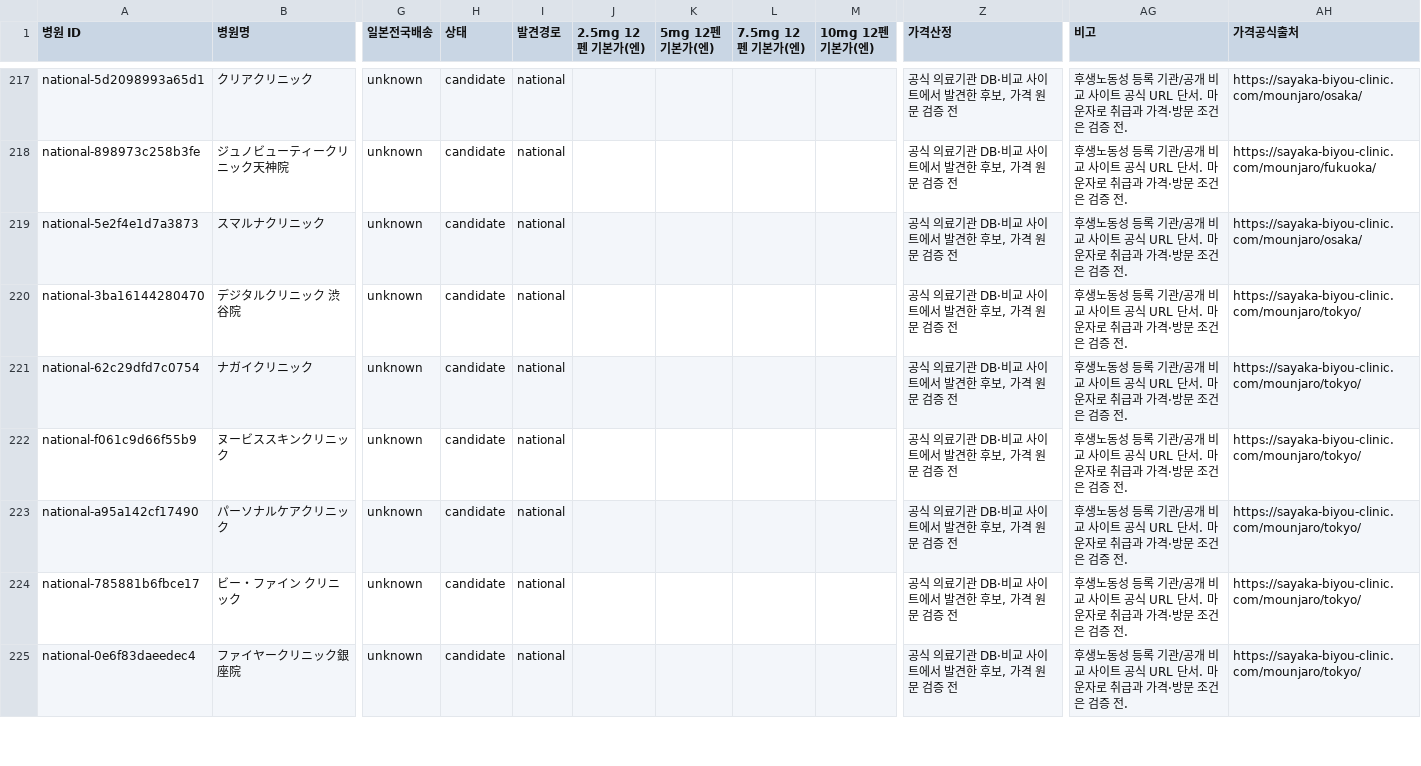
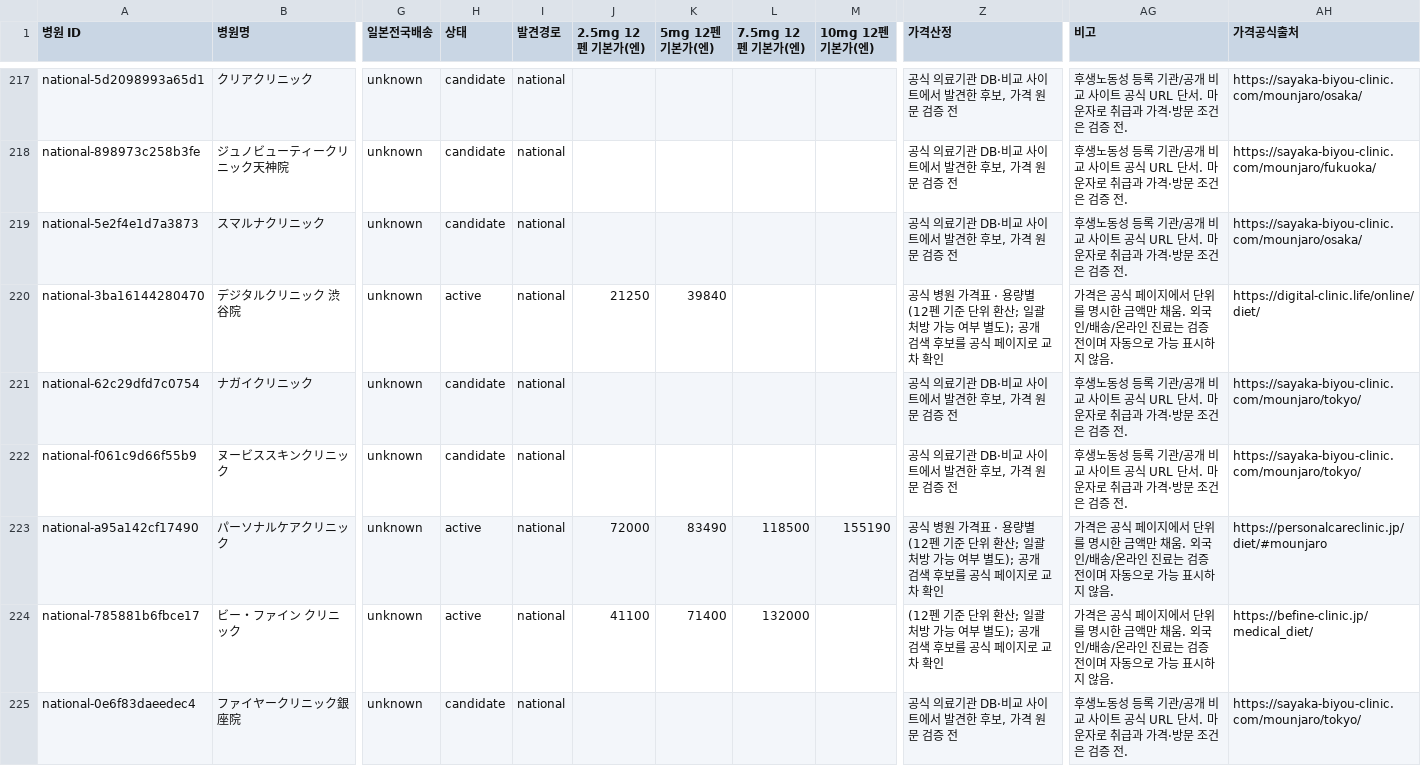
Before and after one commit to garimabi84-web/japan-mounjaro-tracker, a CSV file: catalog.csv, drawn as a sheet; only a part is shown, gaps mark what is left out; the diff covers the shown part only; the diff names each change by its address in the sheet, - before the commit and + after, or states it on an @@ line.

```diff
--- a/catalog.csv
+++ b/catalog.csv
-H220 (상태): candidate
+H220 (상태): active
-J220 (2.5mg 12펜 기본가(엔)): (empty)
+J220 (2.5mg 12펜 기본가(엔)): 21250
-K220 (5mg 12펜 기본가(엔)): (empty)
+K220 (5mg 12펜 기본가(엔)): 39840
-Z220 (가격산정): 공식 의료기관 DB·비교 사이트에서 발견한 후보, 가격 원문 검증 전
+Z220 (가격산정): 공식 병원 가격표 · 용량별 (12펜 기준 단위 환산; 일괄 처방 가능 여부 별도); 공개 검색 후보를 공식 페이지로 교차 확인
-AG220 (비고): 후생노동성 등록 기관/공개 비교 사이트 공식 URL 단서. 마운자로 취급과 가격·방문 조건은 검증 전.
+AG220 (비고): 가격은 공식 페이지에서 단위를 명시한 금액만 채움. 외국인/배송/온라인 진료는 검증 전이며 자동으로 가능 표시하지 않음.
-AH220 (가격공식출처): https://sayaka-biyou-clinic.com/mounjaro/tokyo/
+AH220 (가격공식출처): https://digital-clinic.life/online/diet/
-H223:H224 (상태): candidate
+H223:H224 (상태): active
-J223 (2.5mg 12펜 기본가(엔)): (empty)
+J223 (2.5mg 12펜 기본가(엔)): 72000
-K223 (5mg 12펜 기본가(엔)): (empty)
+K223 (5mg 12펜 기본가(엔)): 83490
-L223 (7.5mg 12펜 기본가(엔)): (empty)
+L223 (7.5mg 12펜 기본가(엔)): 118500
-M223 (10mg 12펜 기본가(엔)): (empty)
+M223 (10mg 12펜 기본가(엔)): 155190
-Z223 (가격산정): 공식 의료기관 DB·비교 사이트에서 발견한 후보, 가격 원문 검증 전
+Z223 (가격산정): 공식 병원 가격표 · 용량별 (12펜 기준 단위 환산; 일괄 처방 가능 여부 별도); 공개 검색 후보를 공식 페이지로 교차 확인
-AG223:AG224 (비고): 후생노동성 등록 기관/공개 비교 사이트 공식 URL 단서. 마운자로 취급과 가격·방문 조건은 검증 전.
+AG223:AG224 (비고): 가격은 공식 페이지에서 단위를 명시한 금액만 채움. 외국인/배송/온라인 진료는 검증 전이며 자동으로 가능 표시하지 않음.
-AH223 (가격공식출처): https://sayaka-biyou-clinic.com/mounjaro/tokyo/
+AH223 (가격공식출처): https://personalcareclinic.jp/diet/#mounjaro
-J224 (2.5mg 12펜 기본가(엔)): (empty)
+J224 (2.5mg 12펜 기본가(엔)): 41100
-K224 (5mg 12펜 기본가(엔)): (empty)
+K224 (5mg 12펜 기본가(엔)): 71400
-L224 (7.5mg 12펜 기본가(엔)): (empty)
+L224 (7.5mg 12펜 기본가(엔)): 132000
-Z224 (가격산정): 공식 의료기관 DB·비교 사이트에서 발견한 후보, 가격 원문 검증 전
+Z224 (가격산정): (12펜 기준 단위 환산; 일괄 처방 가능 여부 별도); 공개 검색 후보를 공식 페이지로 교차 확인
-AH224 (가격공식출처): https://sayaka-biyou-clinic.com/mounjaro/tokyo/
+AH224 (가격공식출처): https://befine-clinic.jp/medical_diet/
```
Also changed, not shown: 61 edited cells elsewhere in this file, 8 other files.
